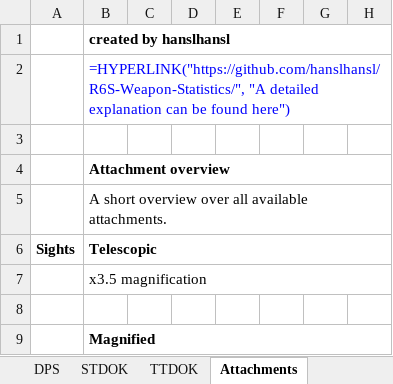
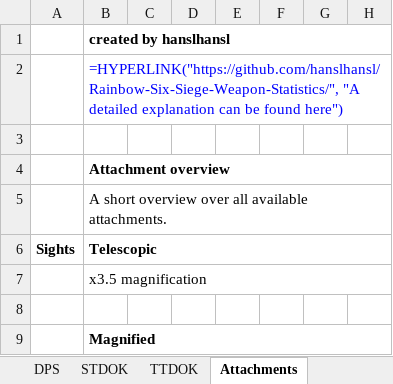
Before and after one commit to hanslhansl/rainbow-six-siege-weapon-statistics, an Excel workbook: rainbow-six-siege-weapon-statistics.xlsx, sheet Attachments, drawn as a sheet; only a part is shown; values as stored, in another font and other column widths than the file's, no borders; formulas without a stored value are shown as written; the diff names each change by its address in the sheet, - before the commit and + after, or states it on an @@ line.

```diff
--- a/rainbow-six-siege-weapon-statistics.xlsx (sheet Attachments)
+++ b/rainbow-six-siege-weapon-statistics.xlsx (sheet Attachments)
-B2: =HYPERLINK("https://github.com/hanslhansl/R6S-Weapon-Statistics/", "A detailed…
+B2: =HYPERLINK("https://github.com/hanslhansl/Rainbow-Six-Siege-Weapon-Statistics/", "A detailed…
```
Also changed, not shown: sheet Damage per bullet, sheet DPS, sheet Damage per shot, sheet STDOK, sheet TTDOK, 1 other file.
